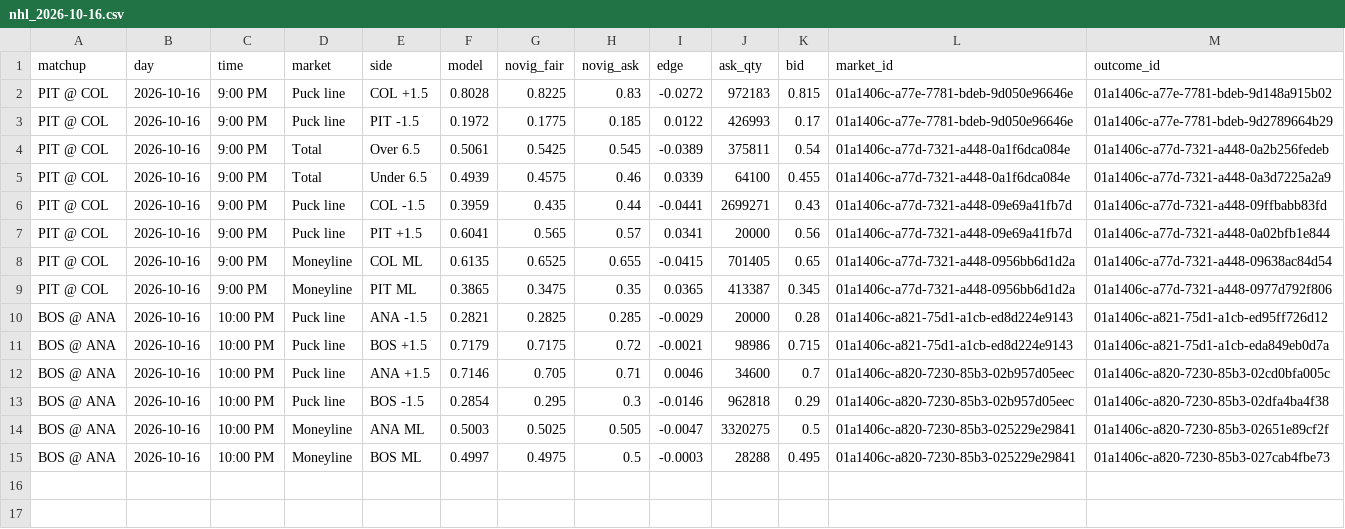
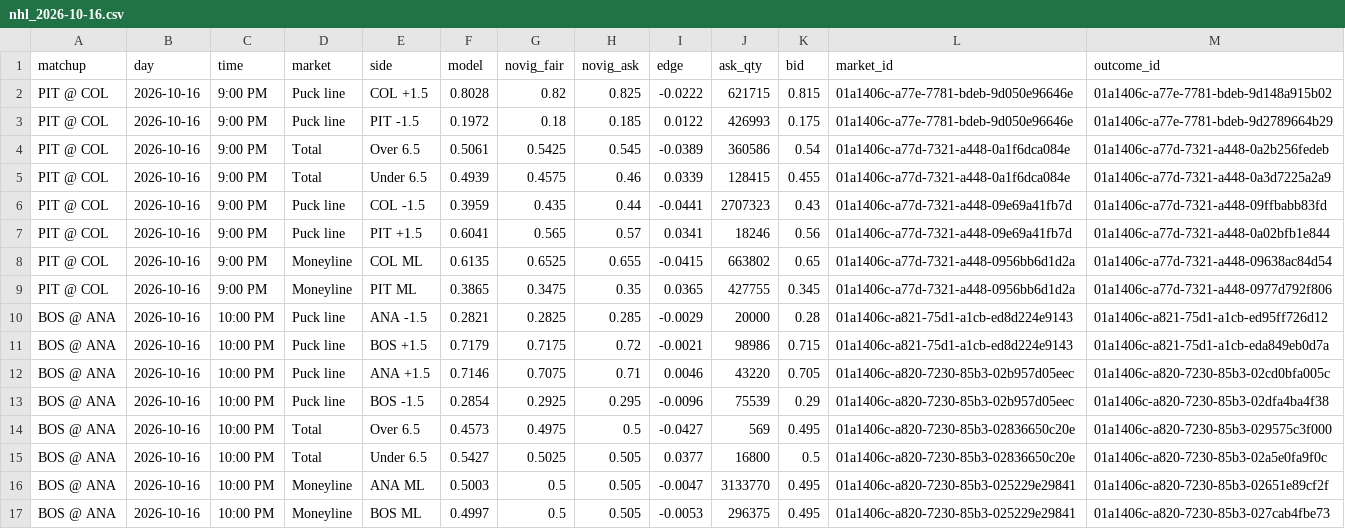
Before and after one commit to AndyCor1097/algohub-site, a CSV file: data/nhl_novig/nhl_2026-10-16.csv, drawn as a sheet.

```diff
--- a/data/nhl_novig/nhl_2026-10-16.csv
+++ b/data/nhl_novig/nhl_2026-10-16.csv
@@ -1,15 +1,17 @@
 matchup,day,time,market,side,model,novig_fair,novig_ask,edge,ask_qty,bid,market_id,outcome_id
-PIT @ COL,2026-10-16,9:00 PM,Puck line,COL +1.5,0.8028,0.8225,0.83,-0.0272,972183,0.815,01a1406c-a77e-7781-bdeb-9d050e96646e,01a1406c-a77e-7781-bdeb-9d148a915b02
-PIT @ COL,2026-10-16,9:00 PM,Puck line,PIT -1.5,0.1972,0.1775,0.185,0.0122,426993,0.17,01a1406c-a77e-7781-bdeb-9d050e96646e,01a1406c-a77e-7781-bdeb-9d2789664b29
-PIT @ COL,2026-10-16,9:00 PM,Total,Over 6.5,0.5061,0.5425,0.545,-0.0389,375811,0.54,01a1406c-a77d-7321-a448-0a1f6dca084e,01a1406c-a77d-7321-a448-0a2b256fedeb
-PIT @ COL,2026-10-16,9:00 PM,Total,Under 6.5,0.4939,0.4575,0.46,0.0339,64100,0.455,01a1406c-a77d-7321-a448-0a1f6dca084e,01a1406c-a77d-7321-a448-0a3d7225a2a9
-PIT @ COL,2026-10-16,9:00 PM,Puck line,COL -1.5,0.3959,0.435,0.44,-0.0441,2699271,0.43,01a1406c-a77d-7321-a448-09e69a41fb7d,01a1406c-a77d-7321-a448-09ffbabb83fd
-PIT @ COL,2026-10-16,9:00 PM,Puck line,PIT +1.5,0.6041,0.565,0.57,0.0341,20000,0.56,01a1406c-a77d-7321-a448-09e69a41fb7d,01a1406c-a77d-7321-a448-0a02bfb1e844
-PIT @ COL,2026-10-16,9:00 PM,Moneyline,COL ML,0.6135,0.6525,0.655,-0.0415,701405,0.65,01a1406c-a77d-7321-a448-0956bb6d1d2a,01a1406c-a77d-7321-a448-09638ac84d54
-PIT @ COL,2026-10-16,9:00 PM,Moneyline,PIT ML,0.3865,0.3475,0.35,0.0365,413387,0.345,01a1406c-a77d-7321-a448-0956bb6d1d2a,01a1406c-a77d-7321-a448-0977d792f806
+PIT @ COL,2026-10-16,9:00 PM,Puck line,COL +1.5,0.8028,0.82,0.825,-0.0222,621715,0.815,01a1406c-a77e-7781-bdeb-9d050e96646e,01a1406c-a77e-7781-bdeb-9d148a915b02
+PIT @ COL,2026-10-16,9:00 PM,Puck line,PIT -1.5,0.1972,0.18,0.185,0.0122,426993,0.175,01a1406c-a77e-7781-bdeb-9d050e96646e,01a1406c-a77e-7781-bdeb-9d2789664b29
+PIT @ COL,2026-10-16,9:00 PM,Total,Over 6.5,0.5061,0.5425,0.545,-0.0389,360586,0.54,01a1406c-a77d-7321-a448-0a1f6dca084e,01a1406c-a77d-7321-a448-0a2b256fedeb
+PIT @ COL,2026-10-16,9:00 PM,Total,Under 6.5,0.4939,0.4575,0.46,0.0339,128415,0.455,01a1406c-a77d-7321-a448-0a1f6dca084e,01a1406c-a77d-7321-a448-0a3d7225a2a9
+PIT @ COL,2026-10-16,9:00 PM,Puck line,COL -1.5,0.3959,0.435,0.44,-0.0441,2707323,0.43,01a1406c-a77d-7321-a448-09e69a41fb7d,01a1406c-a77d-7321-a448-09ffbabb83fd
+PIT @ COL,2026-10-16,9:00 PM,Puck line,PIT +1.5,0.6041,0.565,0.57,0.0341,18246,0.56,01a1406c-a77d-7321-a448-09e69a41fb7d,01a1406c-a77d-7321-a448-0a02bfb1e844
+PIT @ COL,2026-10-16,9:00 PM,Moneyline,COL ML,0.6135,0.6525,0.655,-0.0415,663802,0.65,01a1406c-a77d-7321-a448-0956bb6d1d2a,01a1406c-a77d-7321-a448-09638ac84d54
+PIT @ COL,2026-10-16,9:00 PM,Moneyline,PIT ML,0.3865,0.3475,0.35,0.0365,427755,0.345,01a1406c-a77d-7321-a448-0956bb6d1d2a,01a1406c-a77d-7321-a448-0977d792f806
 BOS @ ANA,2026-10-16,10:00 PM,Puck line,ANA -1.5,0.2821,0.2825,0.285,-0.0029,20000,0.28,01a1406c-a821-75d1-a1cb-ed8d224e9143,01a1406c-a821-75d1-a1cb-ed95ff726d12
 BOS @ ANA,2026-10-16,10:00 PM,Puck line,BOS +1.5,0.7179,0.7175,0.72,-0.0021,98986,0.715,01a1406c-a821-75d1-a1cb-ed8d224e9143,01a1406c-a821-75d1-a1cb-eda849eb0d7a
-BOS @ ANA,2026-10-16,10:00 PM,Puck line,ANA +1.5,0.7146,0.705,0.71,0.0046,34600,0.7,01a1406c-a820-7230-85b3-02b957d05eec,01a1406c-a820-7230-85b3-02cd0bfa005c
-BOS @ ANA,2026-10-16,10:00 PM,Puck line,BOS -1.5,0.2854,0.295,0.3,-0.0146,962818,0.29,01a1406c-a820-7230-85b3-02b957d05eec,01a1406c-a820-7230-85b3-02dfa4ba4f38
-BOS @ ANA,2026-10-16,10:00 PM,Moneyline,ANA ML,0.5003,0.5025,0.505,-0.0047,3320275,0.5,01a1406c-a820-7230-85b3-025229e29841,01a1406c-a820-7230-85b3-02651e89cf2f
-BOS @ ANA,2026-10-16,10:00 PM,Moneyline,BOS ML,0.4997,0.4975,0.5,-0.0003,28288,0.495,01a1406c-a820-7230-85b3-025229e29841,01a1406c-a820-7230-85b3-027cab4fbe73
+BOS @ ANA,2026-10-16,10:00 PM,Puck line,ANA +1.5,0.7146,0.7075,0.71,0.0046,43220,0.705,01a1406c-a820-7230-85b3-02b957d05eec,01a1406c-a820-7230-85b3-02cd0bfa005c
+BOS @ ANA,2026-10-16,10:00 PM,Puck line,BOS -1.5,0.2854,0.2925,0.295,-0.0096,75539,0.29,01a1406c-a820-7230-85b3-02b957d05eec,01a1406c-a820-7230-85b3-02dfa4ba4f38
+BOS @ ANA,2026-10-16,10:00 PM,Total,Over 6.5,0.4573,0.4975,0.5,-0.0427,569,0.495,01a1406c-a820-7230-85b3-02836650c20e,01a1406c-a820-7230-85b3-029575c3f000
+BOS @ ANA,2026-10-16,10:00 PM,Total,Under 6.5,0.5427,0.5025,0.505,0.0377,16800,0.5,01a1406c-a820-7230-85b3-02836650c20e,01a1406c-a820-7230-85b3-02a5e0fa9f0c
+BOS @ ANA,2026-10-16,10:00 PM,Moneyline,ANA ML,0.5003,0.5,0.505,-0.0047,3133770,0.495,01a1406c-a820-7230-85b3-025229e29841,01a1406c-a820-7230-85b3-02651e89cf2f
+BOS @ ANA,2026-10-16,10:00 PM,Moneyline,BOS ML,0.4997,0.5,0.505,-0.0053,296375,0.495,01a1406c-a820-7230-85b3-025229e29841,01a1406c-a820-7230-85b3-027cab4fbe73
```
Also changed, not shown: data/cfb_novig/cfb_week7.csv, data/nfl/2026_wk06.csv, 28 other files.
